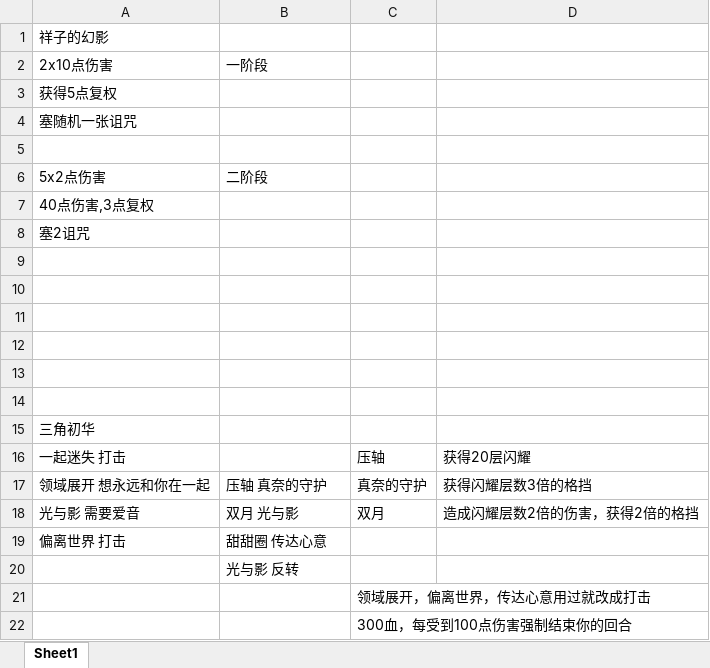
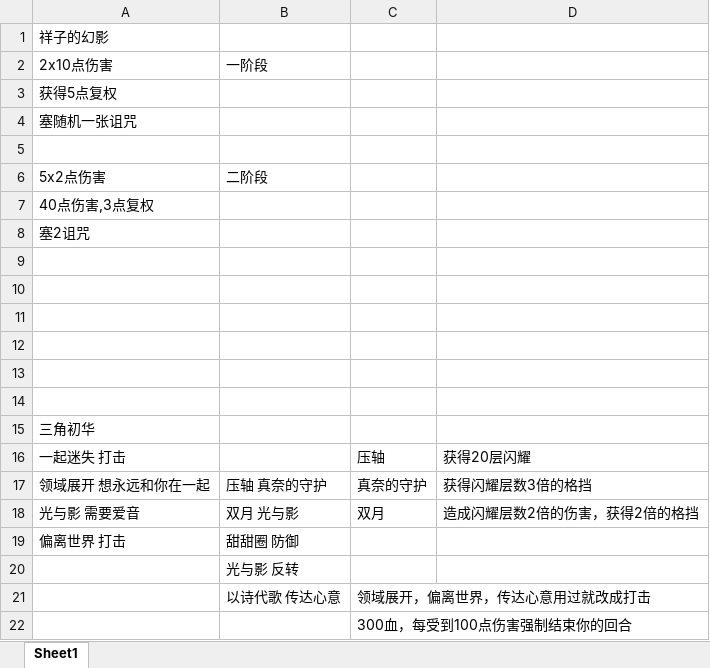
Before and after one commit to CsxQAQ/tomorimod, an Excel workbook: BasicMod-master/boss.xlsx, sheet Sheet1, drawn as a sheet; values as stored, in another font and other column widths than the file's, no borders; the diff names each change by its address in the sheet, - before the commit and + after, or states it on an @@ line.

```diff
--- a/BasicMod-master/boss.xlsx (sheet Sheet1)
+++ b/BasicMod-master/boss.xlsx (sheet Sheet1)
-B19: 甜甜圈 传达心意
+B19: 甜甜圈 防御
-B21: (empty)
+B21: 以诗代歌 传达心意
```
Also changed, not shown: 16 other files.
